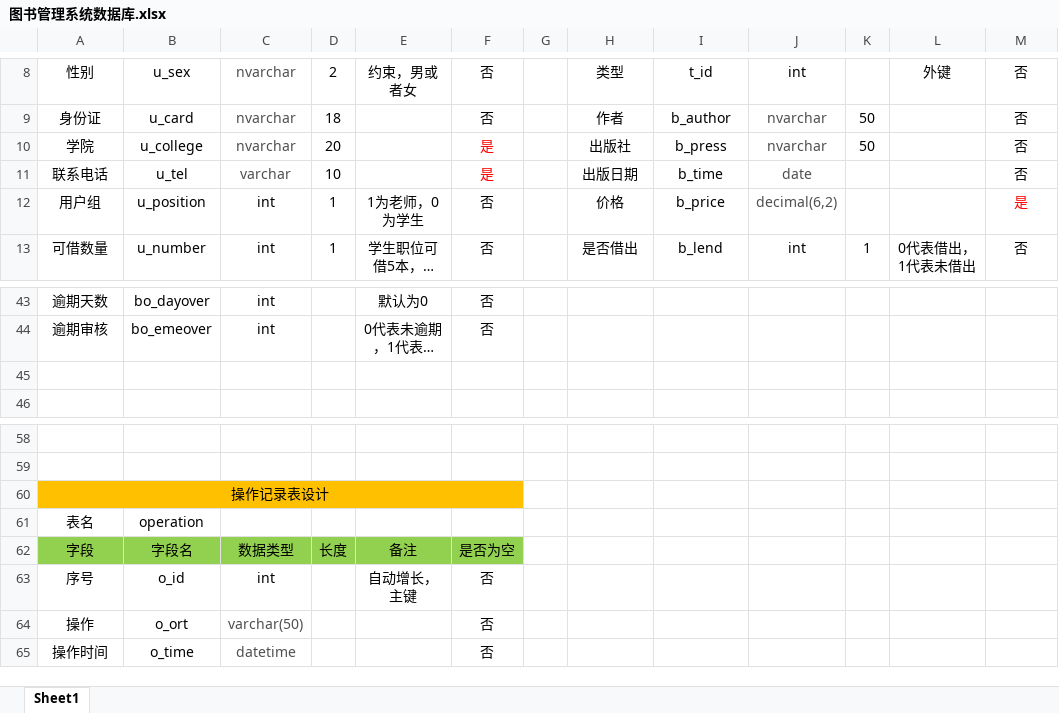
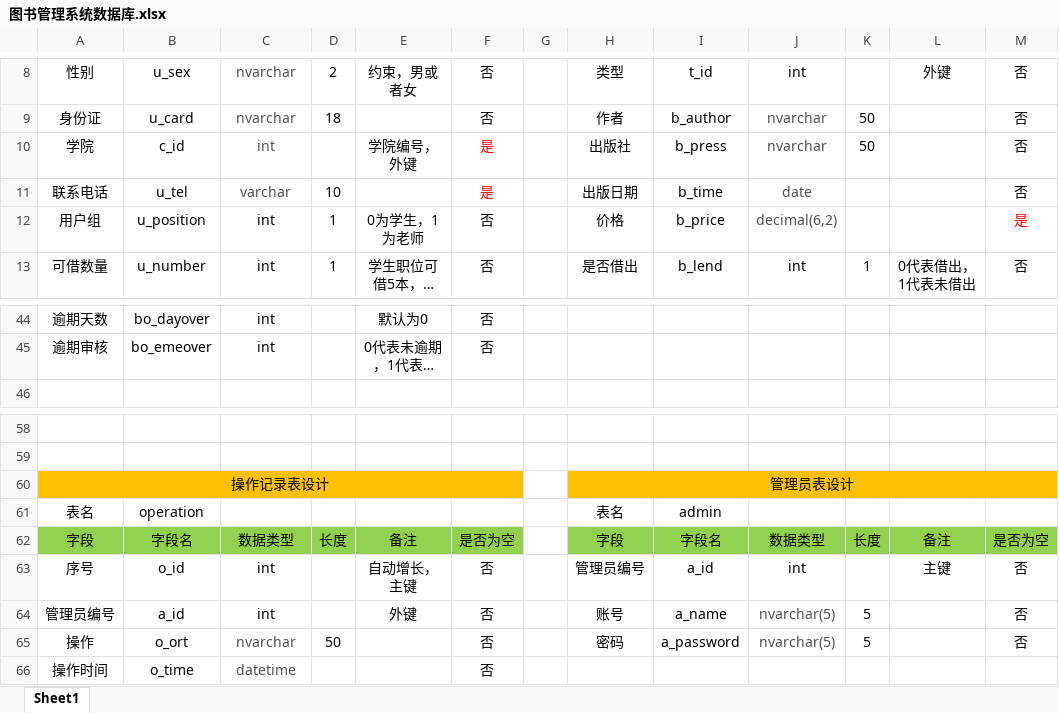
Before and after one commit to Aenlly/Library, an Excel workbook: Library/DB/图书管理系统数据库.xlsx, sheet Sheet1, drawn as a sheet; only a part is shown, gaps mark what is left out; long unchanged cells end in …; values as stored, in another font and other column widths than the file's, no borders; removed rows and columns are numbered as before the commit, all else as after; the diff covers the shown part only; the diff names each change by its address in the sheet, - before the commit and + after, or states it on an @@ line.

```diff
--- a/Library/DB/图书管理系统数据库.xlsx (sheet Sheet1)
+++ b/Library/DB/图书管理系统数据库.xlsx (sheet Sheet1)
-B10: u_college
+B10: c_id
-C10: nvarchar
+C10: int
-D10: 20
+D10: (empty)
-E10: (empty)
+E10: 学院编号，外键
-E12: 1为老师，0为学生
+E12: 0为学生，1为老师
-row 45: (empty)
-H60: (empty)
+H60: 管理员表设计
-H60:M60 fill: none
+H60:M60 fill: #FFC000
+H60:M60 merged
-H61: (empty)
+H61: 表名
-I61: (empty)
+I61: admin
-H62: (empty)
+H62: 字段
-H62:M62 fill: none
+H62:M62 fill: #92D050
-I62: (empty)
+I62: 字段名
-J62: (empty)
+J62: 数据类型
-K62: (empty)
+K62: 长度
-L62: (empty)
+L62: 备注
-M62: (empty)
+M62: 是否为空
-H63: (empty)
+H63: 管理员编号
-I63: (empty)
+I63: a_id
-J63: (empty)
+J63: int
-L63: (empty)
+L63: 主键
-M63: (empty)
+M63: 否
+row 64: 管理员编号 | a_id | int |  | 外键 | 否 |  | 账号 | a_name | nvarchar(5) | 5 |  | 否
-C65: varchar(50)
+C65: nvarchar
-D65: (empty)
+D65: 50
-H65: (empty)
+H65: 密码
-I65: (empty)
+I65: a_password
-J65: (empty)
+J65: nvarchar(5)
-K65: (empty)
+K65: 5
-M65: (empty)
+M65: 否
```
Also changed, not shown: 1 added row, 31 edited cells and cell formats elsewhere in this sheet, 34 other files.
